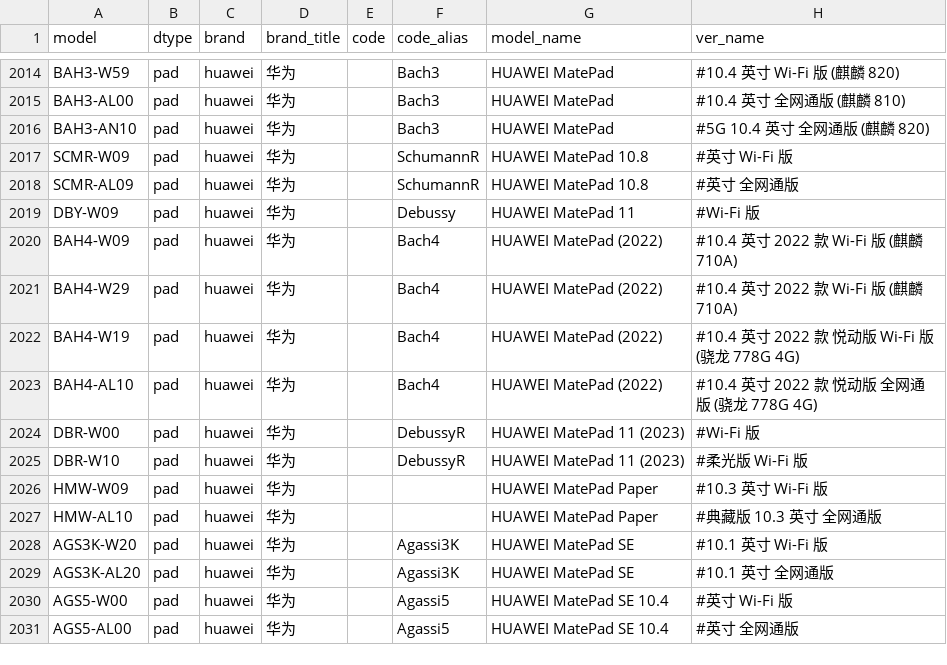
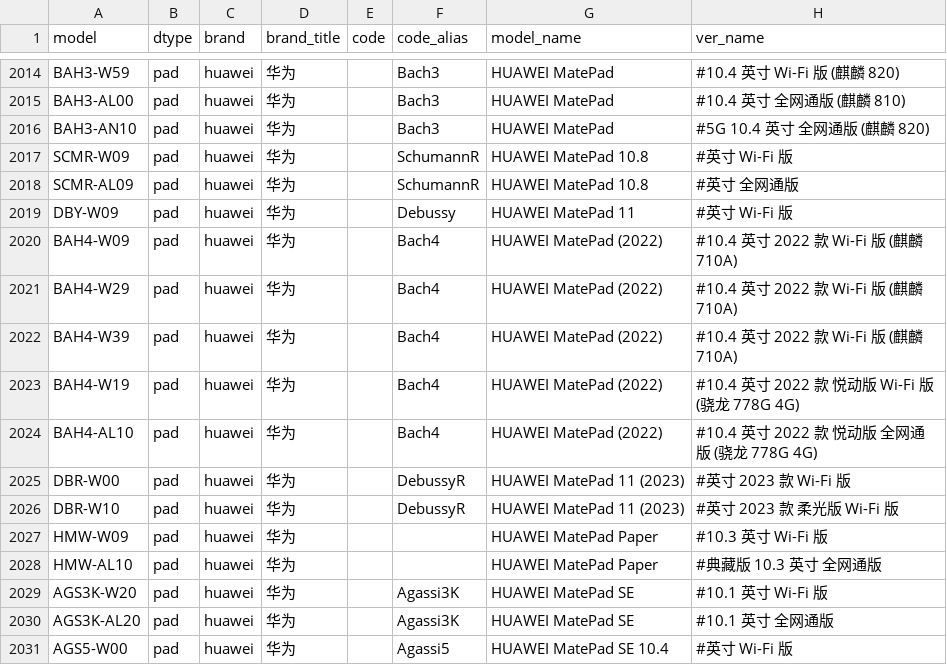
Before and after one commit to KHwang9883/MobileModels, a CSV file: scripts/models.csv, drawn as a sheet; only a part is shown, gaps mark what is left out; the shorter side is filled out with more unchanged rows.

Commit message:
[huawei_cn] 增补型号

```diff
--- a/scripts/models.csv
+++ b/scripts/models.csv
@@ -2018,9 +2018,10 @@ SCMR-W09,pad,huawei,华为,,SchumannR,HUAWEI MatePad 10.8,#英寸 Wi-Fi 版
 SCMR-AL09,pad,huawei,华为,,SchumannR,HUAWEI MatePad 10.8,#英寸 全网通版
-DBY-W09,pad,huawei,华为,,Debussy,HUAWEI MatePad 11,#Wi-Fi 版
+DBY-W09,pad,huawei,华为,,Debussy,HUAWEI MatePad 11,#英寸 Wi-Fi 版
 BAH4-W09,pad,huawei,华为,,Bach4,HUAWEI MatePad (2022),#10.4 英寸 2022 款 Wi-Fi 版 (麒麟 710A)
 BAH4-W29,pad,huawei,华为,,Bach4,HUAWEI MatePad (2022),#10.4 英寸 2022 款 Wi-Fi 版 (麒麟 710A)
+BAH4-W39,pad,huawei,华为,,Bach4,HUAWEI MatePad (2022),#10.4 英寸 2022 款 Wi-Fi 版 (麒麟 710A)
 BAH4-W19,pad,huawei,华为,,Bach4,HUAWEI MatePad (2022),#10.4 英寸 2022 款 悦动版 Wi-Fi 版 (骁龙 778G 4G)
 BAH4-AL10,pad,huawei,华为,,Bach4,HUAWEI MatePad (2022),#10.4 英寸 2022 款 悦动版 全网通版 (骁龙 778G 4G)
-DBR-W00,pad,huawei,华为,,DebussyR,HUAWEI MatePad 11 (2023),#Wi-Fi 版
-DBR-W10,pad,huawei,华为,,DebussyR,HUAWEI MatePad 11 (2023),#柔光版 Wi-Fi 版
+DBR-W00,pad,huawei,华为,,DebussyR,HUAWEI MatePad 11 (2023),#英寸 2023 款 Wi-Fi 版
+DBR-W10,pad,huawei,华为,,DebussyR,HUAWEI MatePad 11 (2023),#英寸 2023 款 柔光版 Wi-Fi 版
 HMW-W09,pad,huawei,华为,,,HUAWEI MatePad Paper,#10.3 英寸 Wi-Fi 版
```
Also changed, not shown: 1 other file.
